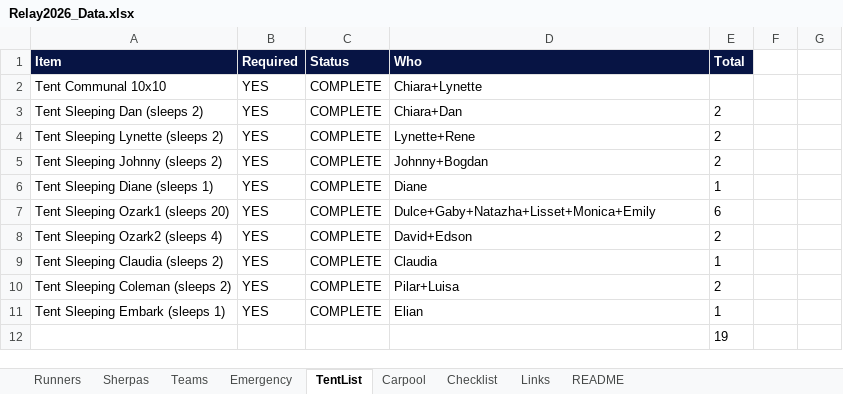
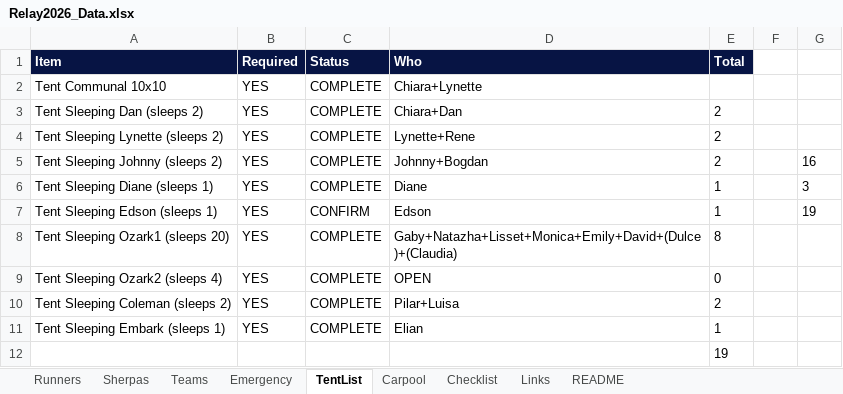
Before and after one commit to ChiaraMaria6/Relay2026, an Excel workbook: Relay2026_Data.xlsx, sheet TentList, drawn as a sheet; values as stored, in another font and other column widths than the file's, no borders; removed rows and columns are numbered as before the commit, all else as after; the diff names each change by its address in the sheet, - before the commit and + after, or states it on an @@ line.

```diff
--- a/Relay2026_Data.xlsx (sheet TentList)
+++ b/Relay2026_Data.xlsx (sheet TentList)
-G5: (empty)
+G5: 16
-G6: (empty)
+G6: 3
+row 7: Tent Sleeping Edson (sleeps 1) | YES | CONFIRM | Edson | 1 |  | 19
-D8 (Who): Dulce+Gaby+Natazha+Lisset+Monica+Emily
+D8 (Who): Gaby+Natazha+Lisset+Monica+Emily+David+(Dulce)+(Claudia)
-E8 (Total): 6
+E8 (Total): 8
-D9 (Who): David+Edson
+D9 (Who): OPEN
-E9 (Total): 2
+E9 (Total): 0
-row 9: Tent Sleeping Claudia (sleeps 2) | YES | COMPLETE | Claudia | 1
```
Also changed, not shown: sheet Checklist, sheet Carpool, sheet Teams, sheet Runners, 3 other files.
